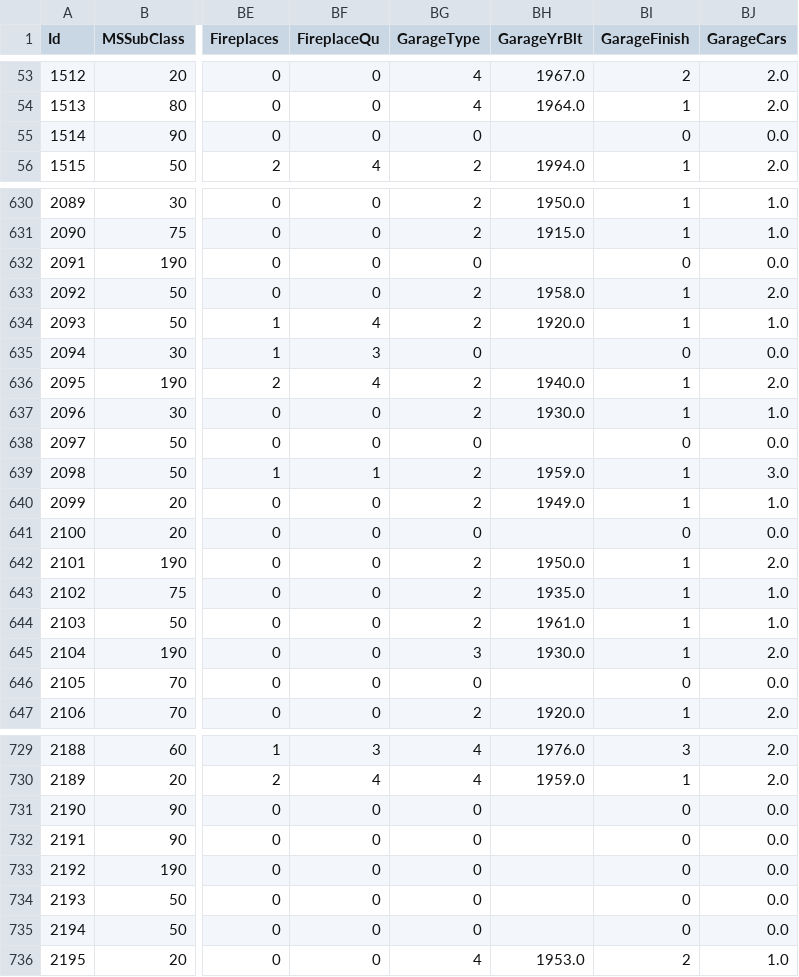
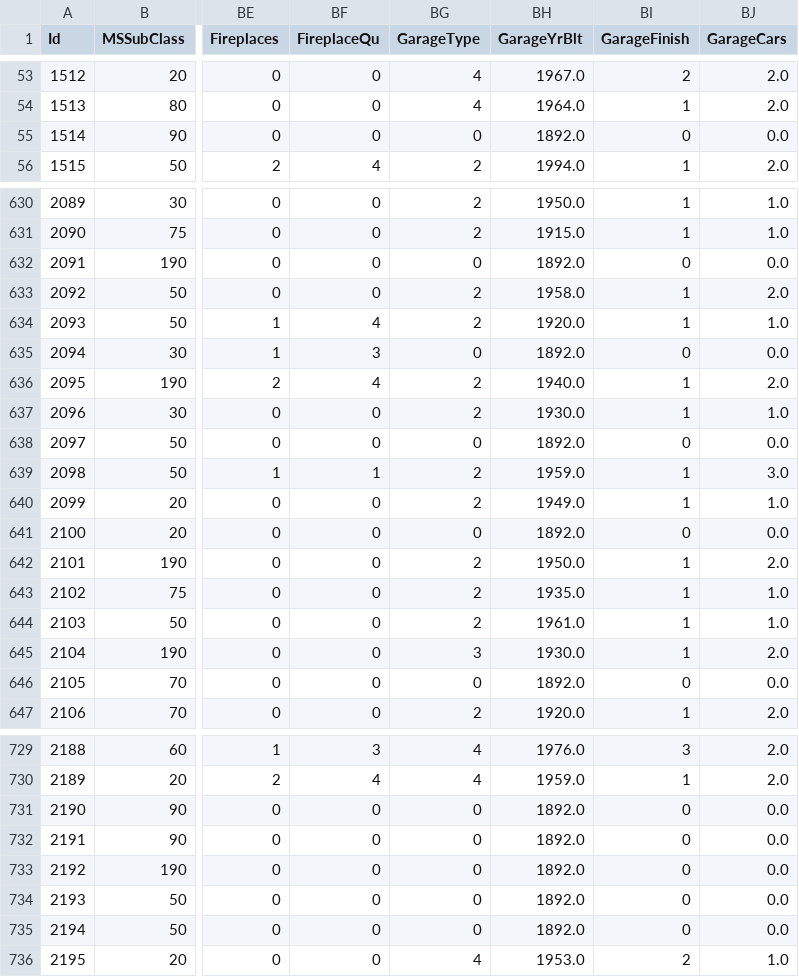
Before and after one commit to RicardoRendonR/141c, a CSV file: Test_v2_OrdLevels.csv, drawn as a sheet; only a part is shown, gaps mark what is left out; the diff covers the shown part only; the diff names each change by its address in the sheet, - before the commit and + after, or states it on an @@ line.

```diff
--- a/Test_v2_OrdLevels.csv
+++ b/Test_v2_OrdLevels.csv
-BH55 (GarageYrBlt): (empty)
+BH55 (GarageYrBlt): 1892.0
-BH632 (GarageYrBlt): (empty)
+BH632 (GarageYrBlt): 1892.0
-BH635 (GarageYrBlt): (empty)
+BH635 (GarageYrBlt): 1892.0
-BH638 (GarageYrBlt): (empty)
+BH638 (GarageYrBlt): 1892.0
-BH641 (GarageYrBlt): (empty)
+BH641 (GarageYrBlt): 1892.0
-BH646 (GarageYrBlt): (empty)
+BH646 (GarageYrBlt): 1892.0
-BH731:BH735 (GarageYrBlt): (empty)
+BH731:BH735 (GarageYrBlt): 1892.0
```
Also changed, not shown: 67 edited cells elsewhere in this file, Data_v2_OrdLevels.csv, Data_v3_AllNaNsReplaced.csv, 3 other files.
